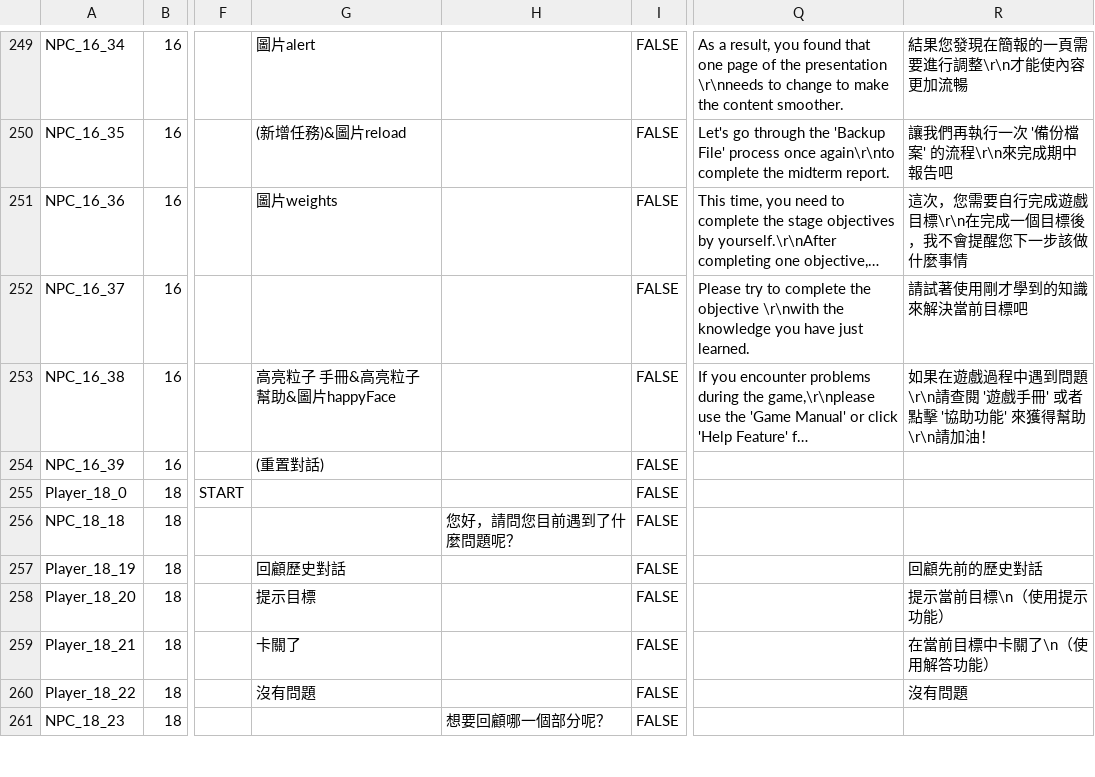
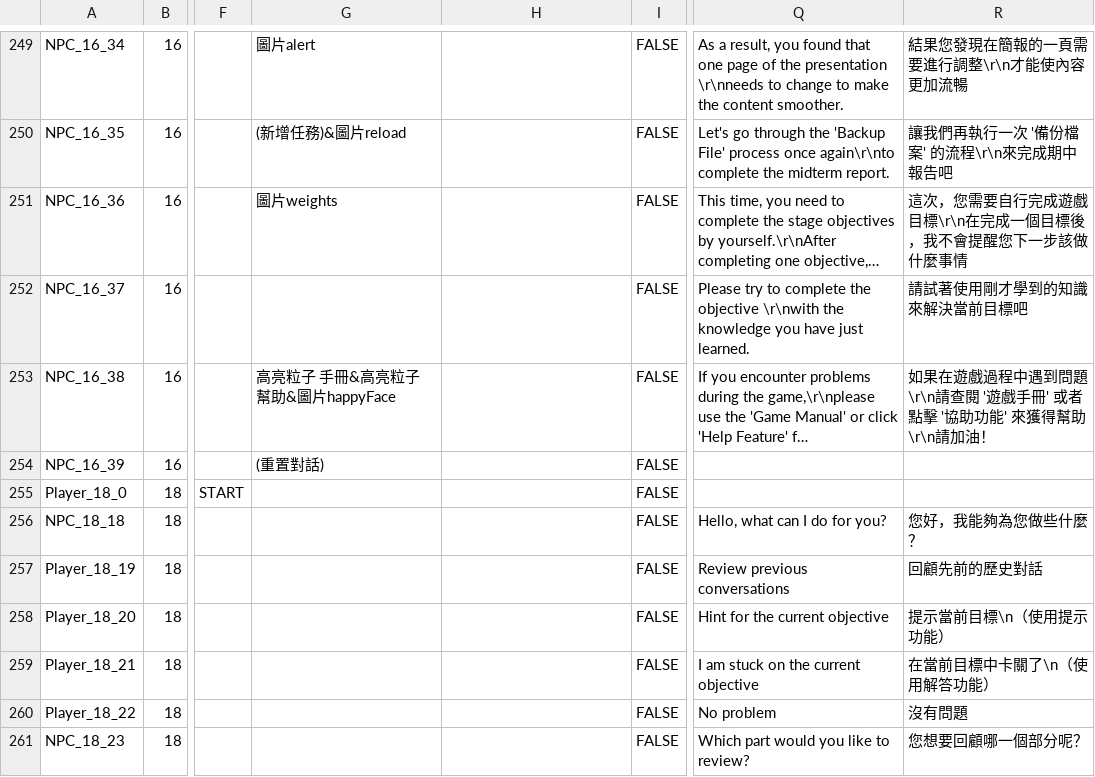
Before and after one commit to fcumselab/GitEducationGame, a CSV file: Assets/02_Scenes/Dialogue System/GameSketchToScript.csv, drawn as a sheet; only a part is shown, gaps mark what is left out; long unchanged cells end in …; the diff covers the shown part only; the diff names each change by its address in the sheet, - before the commit and + after, or states it on an @@ line.

```diff
--- a/Assets/02_Scenes/Dialogue System/GameSketchToScript.csv
+++ b/Assets/02_Scenes/Dialogue System/GameSketchToScript.csv
-H256: 您好，請問您目前遇到了什麼問題呢？
+H256: (empty)
-Q256: (empty)
+Q256: Hello, what can I do for you?
-R256: (empty)
+R256: 您好，我能夠為您做些什麼？
-G257: 回顧歷史對話
+G257: (empty)
-Q257: (empty)
+Q257: Review previous conversations
-G258: 提示目標
+G258: (empty)
-Q258: (empty)
+Q258: Hint for the current objective
-G259: 卡關了
+G259: (empty)
-Q259: (empty)
+Q259: I am stuck on the current objective
-G260: 沒有問題
+G260: (empty)
-Q260: (empty)
+Q260: No problem
-H261: 想要回顧哪一個部分呢？
+H261: (empty)
-Q261: (empty)
+Q261: Which part would you like to review?
-R261: (empty)
+R261: 您想要回顧哪一個部分呢？
```
Also changed, not shown: 17 edited cells elsewhere in this file, 31 other files.
